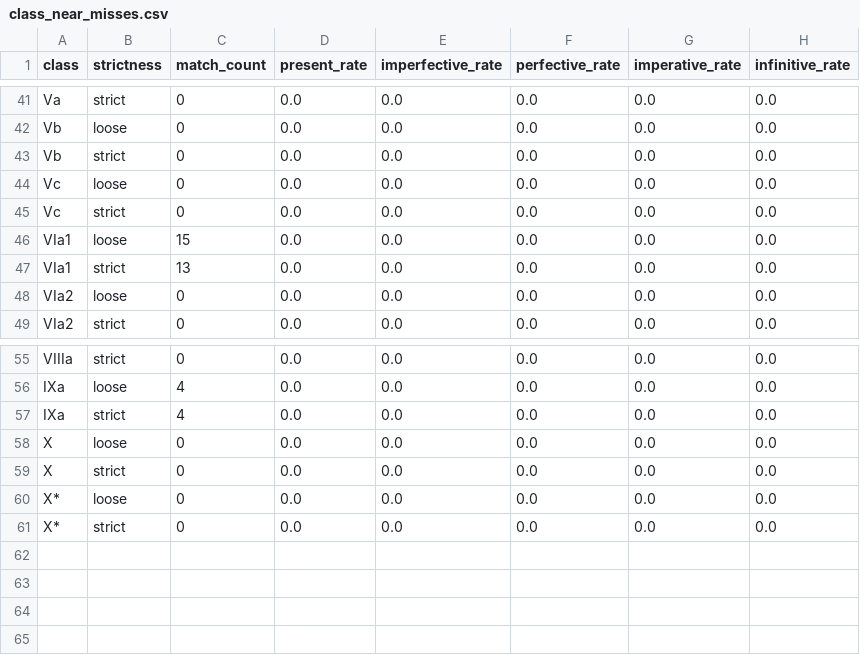
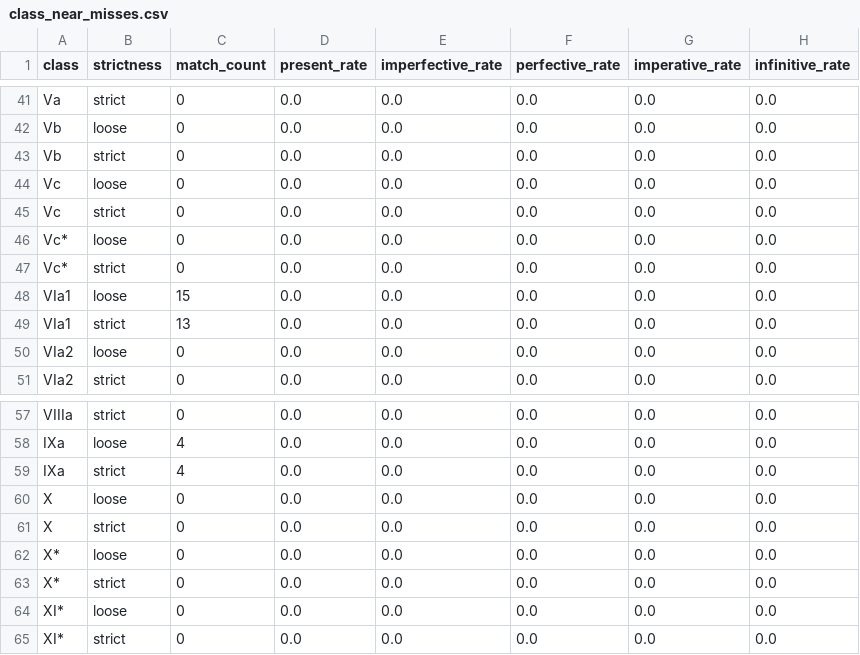
Before and after one commit to CharlieMcVicker/king-recreation, a CSV file: artifacts/analysis/class_near_misses.csv, drawn as a sheet; only a part is shown, gaps mark what is left out.

```diff
--- a/artifacts/analysis/class_near_misses.csv
+++ b/artifacts/analysis/class_near_misses.csv
@@ -45,2 +45,4 @@ Vc,loose,0,0.0,0.0,0.0,0.0,0.0
 Vc,strict,0,0.0,0.0,0.0,0.0,0.0
+Vc*,loose,0,0.0,0.0,0.0,0.0,0.0
+Vc*,strict,0,0.0,0.0,0.0,0.0,0.0
 VIa1,loose,15,0.0,0.0,0.0,0.0,0.0
@@ -61 +63,3 @@ X*,loose,0,0.0,0.0,0.0,0.0,0.0
 X*,strict,0,0.0,0.0,0.0,0.0,0.0
+XI*,loose,0,0.0,0.0,0.0,0.0,0.0
+XI*,strict,0,0.0,0.0,0.0,0.0,0.0
```
Also changed, not shown: artifacts/analysis/class_match_counts.csv, artifacts/analysis/unmatched_verbs_loose.csv, 9 other files.
